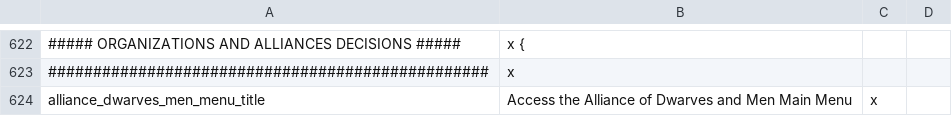
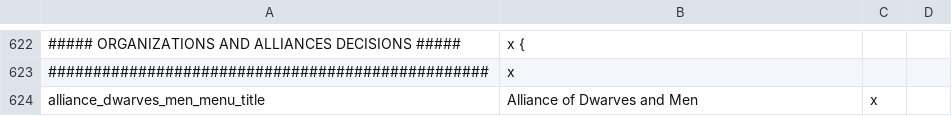
Before and after one commit to kvopper/TTA-Victoria-2, a CSV file: localisation/decisions.csv, drawn as a sheet; only a part is shown, gaps mark what is left out; the diff covers the shown part only; the diff names each change by its address in the sheet, - before the commit and + after, or states it on an @@ line.

Commit message:
Slightly better AoD&M loc

```diff
--- a/localisation/decisions.csv
+++ b/localisation/decisions.csv
-B624: Access the Alliance of Dwarves and Men Main Menu
+B624: Alliance of Dwarves and Men
```
Also changed, not shown: 4 edited cells elsewhere in this file.
